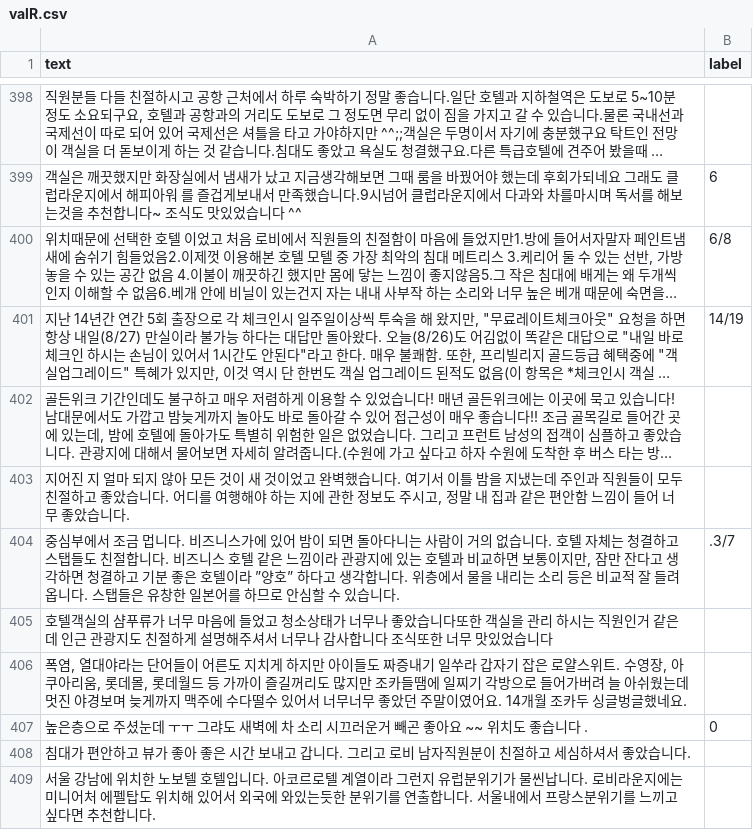
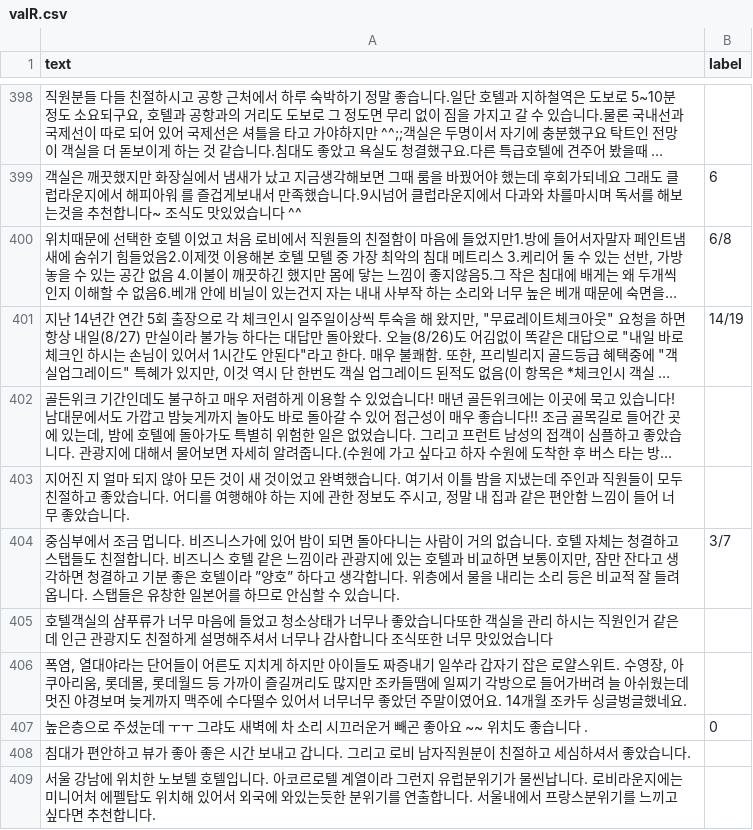
Before and after one commit to iexploits/cnn_multilabel_korean, a CSV file: data/valR.csv, drawn as a sheet; only a part is shown, gaps mark what is left out; long unchanged cells end in …; the diff names each change by its address in the sheet, - before the commit and + after, or states it on an @@ line.

Commit message:
#5-5 csv 파일 오류 데이터 수정

```diff
--- a/data/valR.csv
+++ b/data/valR.csv
-B404 (label): .3/7
+B404 (label): 3/7
```
